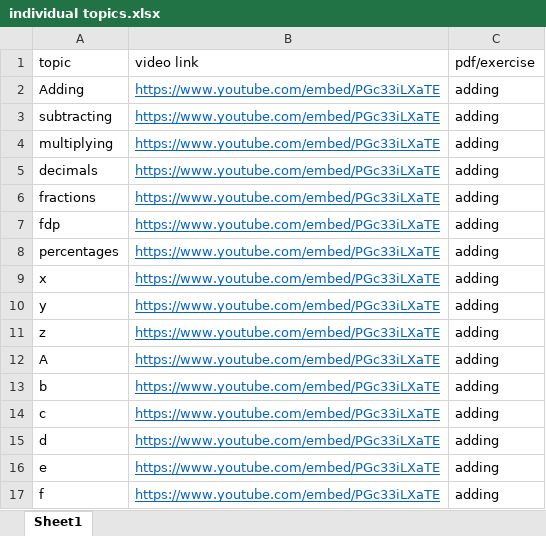
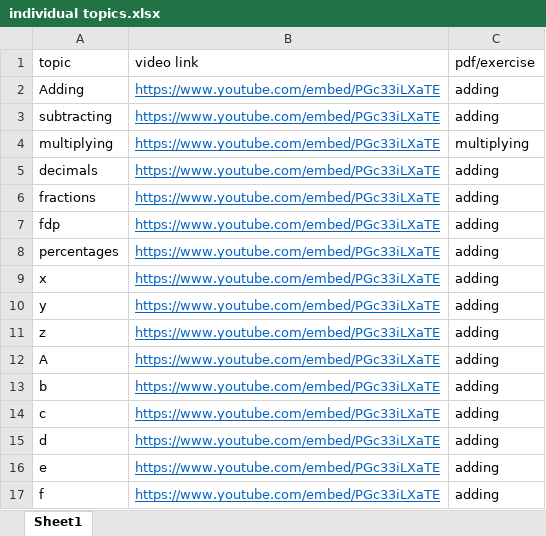
Before and after one commit to MV-Functional-skills/Functional-skills-maths-site, an Excel workbook: Functional skills maths/content/individual topics.xlsx, sheet Sheet1, drawn as a sheet; values as stored, in another font and other column widths than the file's, no borders; charts and pictures not drawn; the diff names each change by its address in the sheet, - before the commit and + after, or states it on an @@ line.

```diff
--- a/Functional skills maths/content/individual topics.xlsx (sheet Sheet1)
+++ b/Functional skills maths/content/individual topics.xlsx (sheet Sheet1)
-C4 (pdf/exercise): adding
+C4 (pdf/exercise): multiplying
```
Also changed, not shown: 2 other files.
